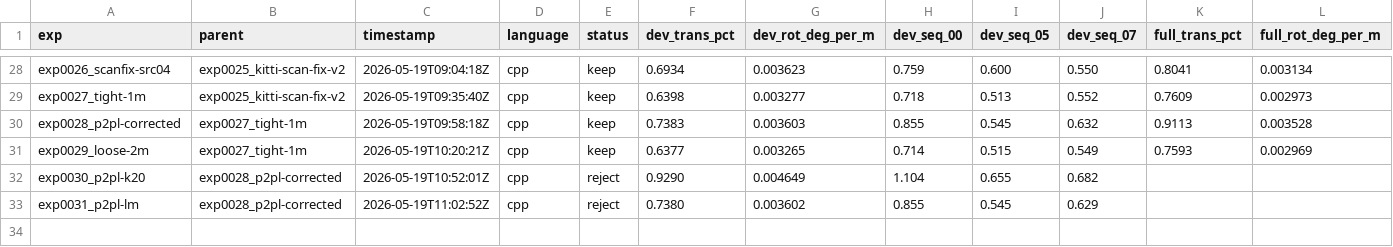
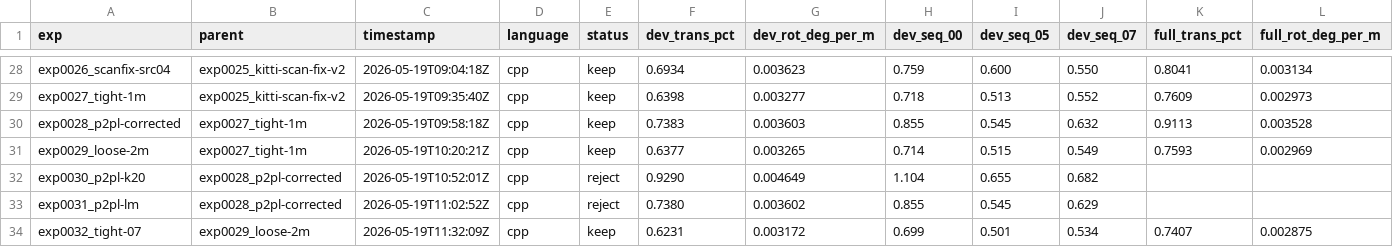
Before and after one commit to pglira/autoslam, a TSV file: results.tsv, drawn as a sheet; only a part is shown, gaps mark what is left out; rows hold the shown columns only; the diff names each change by its address in the sheet, - before the commit and + after, or states it on an @@ line.

Commit message:
exp0032_tight-07: dev=0.62% full=0.7407% NEW BEST
MAX_DIST_TIGHT 1.0 → 0.7m on top of exp0029.

UNIVERSAL improvement on all 11 sequences. AGG 0.7593 → 0.7407.
Standout: seq 01 (highway) 0.885 → 0.815 (-0.070), continuing its
multi-experiment decline from exp0028 (1.99) → exp0027 (0.89) →
exp0032 (0.82). Other long sequences 08 (1.02 → 1.00) and 09 (1.03
→ 0.99) also progressed.

First DEV keep in many experiments (0.6231 < exp0022's 0.6346).
Trim was actually firing this time on real dev evidence.

Trim trend confirmed: gate residuals after scan correction +
const-vel + iter-0 convergence are typically <0.5m; the gate's job
is just to remove the long-tail outliers, not large valid matches.
Worth probing further (0.5m next? this might be the floor).

```diff
--- a/results.tsv
+++ b/results.tsv
+row 34: exp0032_tight-07 | exp0029_loose-2m | 2026-05-19T11:32:09Z | cpp | keep | 0.6231 | 0.003172 | 0.699 | 0.501 | 0.534 | 0.7407 | 0.002875
```
Also changed, not shown: 7 other files.
